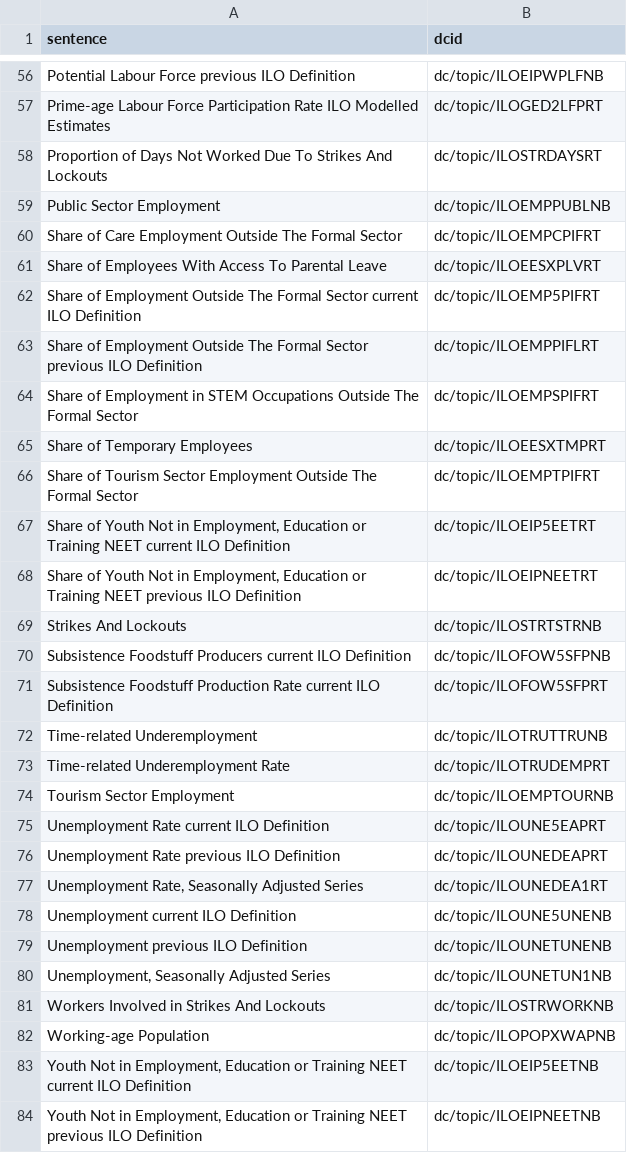
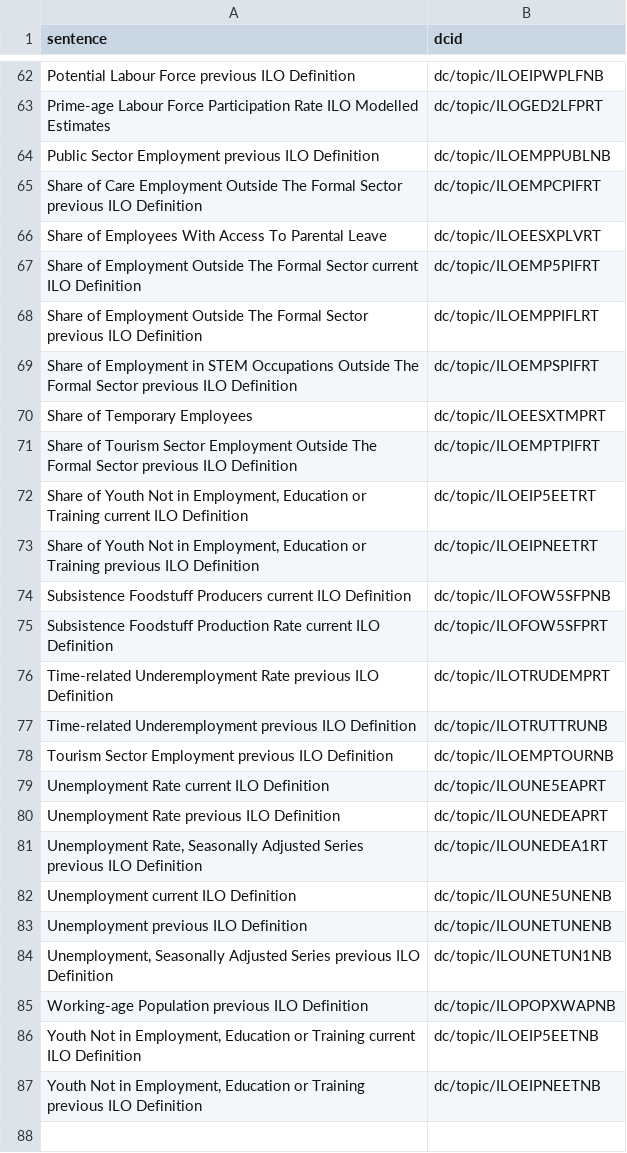
Before and after one commit to saurabh-csufi/website, a CSV file: tools/nl/embeddings/input/undata_ilo/_preindex.csv, drawn as a sheet; only a part is shown, gaps mark what is left out; the diff covers the shown part only.

```diff
--- a/tools/nl/embeddings/input/undata_ilo/_preindex.csv
+++ b/tools/nl/embeddings/input/undata_ilo/_preindex.csv
@@ -57,5 +63,4 @@ Potential Labour Force previous ILO Definition,dc/topic/ILOEIPWPLFNB
 Prime-age Labour Force Participation Rate ILO Modelled Estimates,dc/topic/ILOGED2LFPRT
-Proportion of Days Not Worked Due To Strikes And Lockouts,dc/topic/ILOSTRDAYSRT
-Public Sector Employment,dc/topic/ILOEMPPUBLNB
-Share of Care Employment Outside The Formal Sector,dc/topic/ILOEMPCPIFRT
+Public Sector Employment previous ILO Definition,dc/topic/ILOEMPPUBLNB
+Share of Care Employment Outside The Formal Sector previous ILO Definition,dc/topic/ILOEMPCPIFRT
 Share of Employees With Access To Parental Leave,dc/topic/ILOEESXPLVRT
@@ -63,22 +68,20 @@ Share of Employment Outside The Formal Sector current ILO Definition,dc/topic/IL
 Share of Employment Outside The Formal Sector previous ILO Definition,dc/topic/ILOEMPPIFLRT
-Share of Employment in STEM Occupations Outside The Formal Sector,dc/topic/ILOEMPSPIFRT
+Share of Employment in STEM Occupations Outside The Formal Sector previous ILO Definition,dc/topic/ILOEMPSPIFRT
 Share of Temporary Employees,dc/topic/ILOEESXTMPRT
-Share of Tourism Sector Employment Outside The Formal Sector,dc/topic/ILOEMPTPIFRT
-"Share of Youth Not in Employment, Education or Training NEET current ILO Definition",dc/topic/ILOEIP5EETRT
-"Share of Youth Not in Employment, Education or Training NEET previous ILO Definition",dc/topic/ILOEIPNEETRT
-Strikes And Lockouts,dc/topic/ILOSTRTSTRNB
+Share of Tourism Sector Employment Outside The Formal Sector previous ILO Definition,dc/topic/ILOEMPTPIFRT
+"Share of Youth Not in Employment, Education or Training current ILO Definition",dc/topic/ILOEIP5EETRT
+"Share of Youth Not in Employment, Education or Training previous ILO Definition",dc/topic/ILOEIPNEETRT
 Subsistence Foodstuff Producers current ILO Definition,dc/topic/ILOFOW5SFPNB
 Subsistence Foodstuff Production Rate current ILO Definition,dc/topic/ILOFOW5SFPRT
-Time-related Underemployment,dc/topic/ILOTRUTTRUNB
-Time-related Underemployment Rate,dc/topic/ILOTRUDEMPRT
-Tourism Sector Employment,dc/topic/ILOEMPTOURNB
+Time-related Underemployment Rate previous ILO Definition,dc/topic/ILOTRUDEMPRT
+Time-related Underemployment previous ILO Definition,dc/topic/ILOTRUTTRUNB
+Tourism Sector Employment previous ILO Definition,dc/topic/ILOEMPTOURNB
 Unemployment Rate current ILO Definition,dc/topic/ILOUNE5EAPRT
 Unemployment Rate previous ILO Definition,dc/topic/ILOUNEDEAPRT
-"Unemployment Rate, Seasonally Adjusted Series",dc/topic/ILOUNEDEA1RT
+"Unemployment Rate, Seasonally Adjusted Series previous ILO Definition",dc/topic/ILOUNEDEA1RT
 Unemployment current ILO Definition,dc/topic/ILOUNE5UNENB
 Unemployment previous ILO Definition,dc/topic/ILOUNETUNENB
-"Unemployment, Seasonally Adjusted Series",dc/topic/ILOUNETUN1NB
-Workers Involved in Strikes And Lockouts,dc/topic/ILOSTRWORKNB
-Working-age Population,dc/topic/ILOPOPXWAPNB
-"Youth Not in Employment, Education or Training NEET current ILO Definition",dc/topic/ILOEIP5EETNB
-"Youth Not in Employment, Education or Training NEET previous ILO Definition",dc/topic/ILOEIPNEETNB
+"Unemployment, Seasonally Adjusted Series previous ILO Definition",dc/topic/ILOUNETUN1NB
+Working-age Population previous ILO Definition,dc/topic/ILOPOPXWAPNB
+"Youth Not in Employment, Education or Training current ILO Definition",dc/topic/ILOEIP5EETNB
+"Youth Not in Employment, Education or Training previous ILO Definition",dc/topic/ILOEIPNEETNB
```
Also changed, not shown: 18 added rows, 13 removed rows and 12 edited cells elsewhere in this file, tools/nl/embeddings/input/undata_ilo/sheets_svs.csv, 6 other files.
